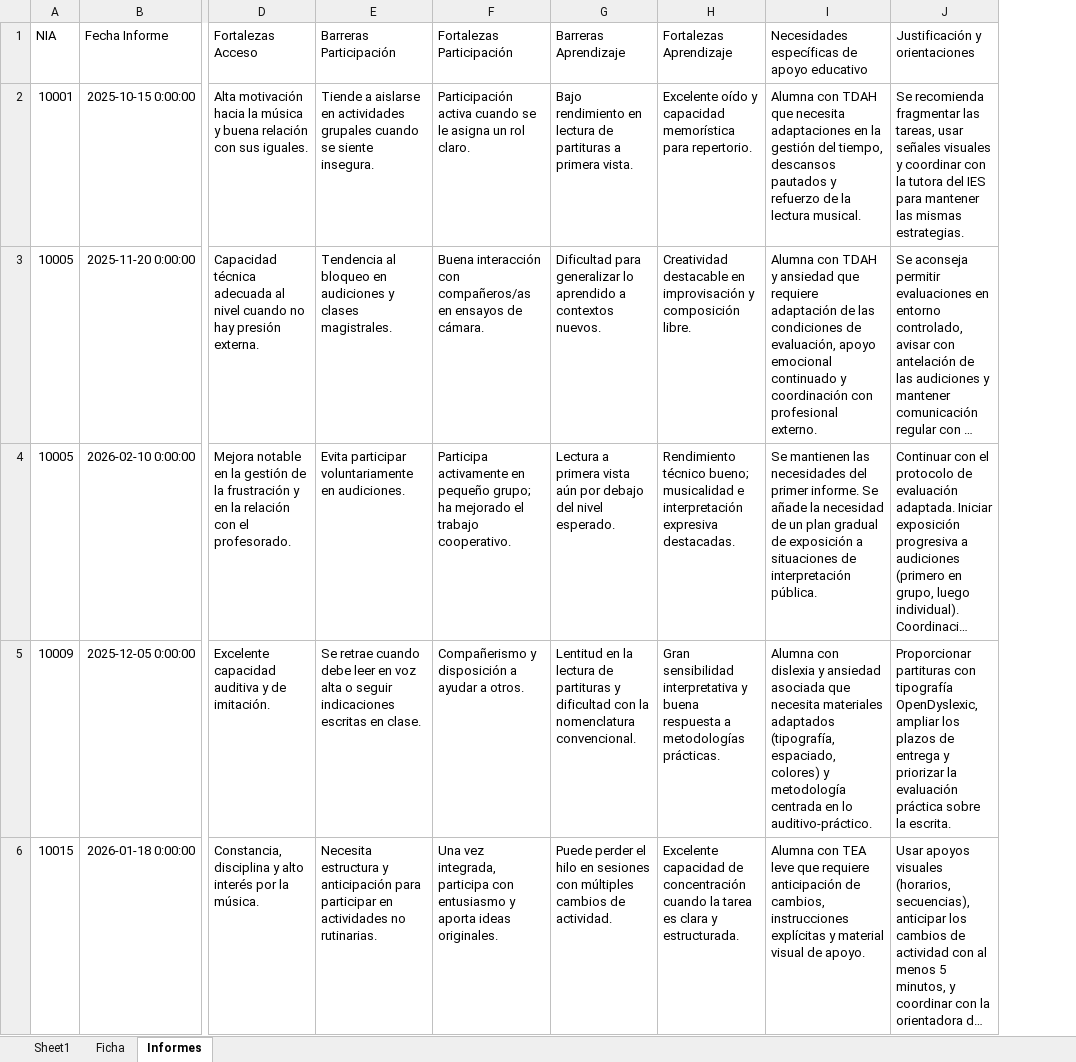
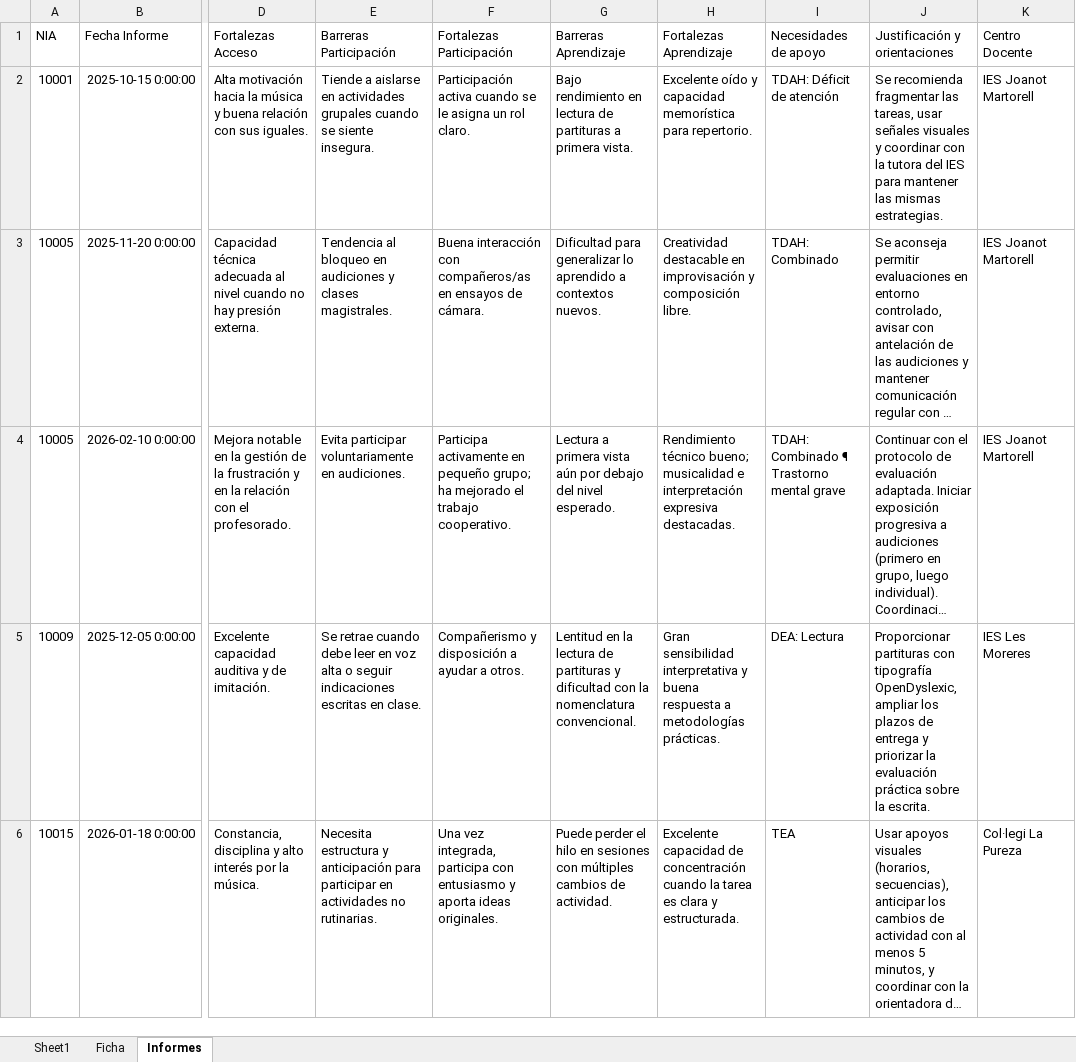
Before and after one commit to JLMirallesB/visor, an Excel workbook: demo.xlsx, sheet Informes, drawn as a sheet; only a part is shown, gaps mark what is left out; long unchanged cells end in …; values as stored, in another font and other column widths than the file's, no borders; removed rows and columns are numbered as before the commit, all else as after; the diff names each change by its address in the sheet, - before the commit and + after, or states it on an @@ line.

```diff
--- a/demo.xlsx (sheet Informes)
+++ b/demo.xlsx (sheet Informes)
-column I, rows 1-6: Necesidades específicas de apoyo educativo | Alumna con TDAH que necesita adaptaciones en la gestión del tiempo, descansos pautados y refuerzo de la lectura musical. | Alumna con TDAH y ansiedad que requiere adaptación de las condiciones de evaluación, apoyo emocional continuado y coordinación con profesional externo. | Se mantienen las necesidades del primer informe. Se añade la necesidad de un plan gradual de exposición a situaciones de interpretación pública. | Alumna con dislexia y ansiedad asociada que necesita materiales adaptados (tipografía, espaciado, colores) y metodología centrada en lo auditivo-práctico. | Alumna con TEA leve que requiere anticipación de cambios, instrucciones explícitas y material visual de apoyo.
+column I (Necesidades de apoyo), rows 2-6: TDAH: Déficit de atención | TDAH: Combinado | TDAH: Combinado ¶ Trastorno mental grave | DEA: Lectura | TEA
+column K (Centro Docente), rows 2-6: IES Joanot Martorell | IES Joanot Martorell | IES Joanot Martorell | IES Les Moreres | Col·legi La Pureza
```
Also changed, not shown: sheet Ficha, plantilla-hojas.xlsx, 5 other files.
